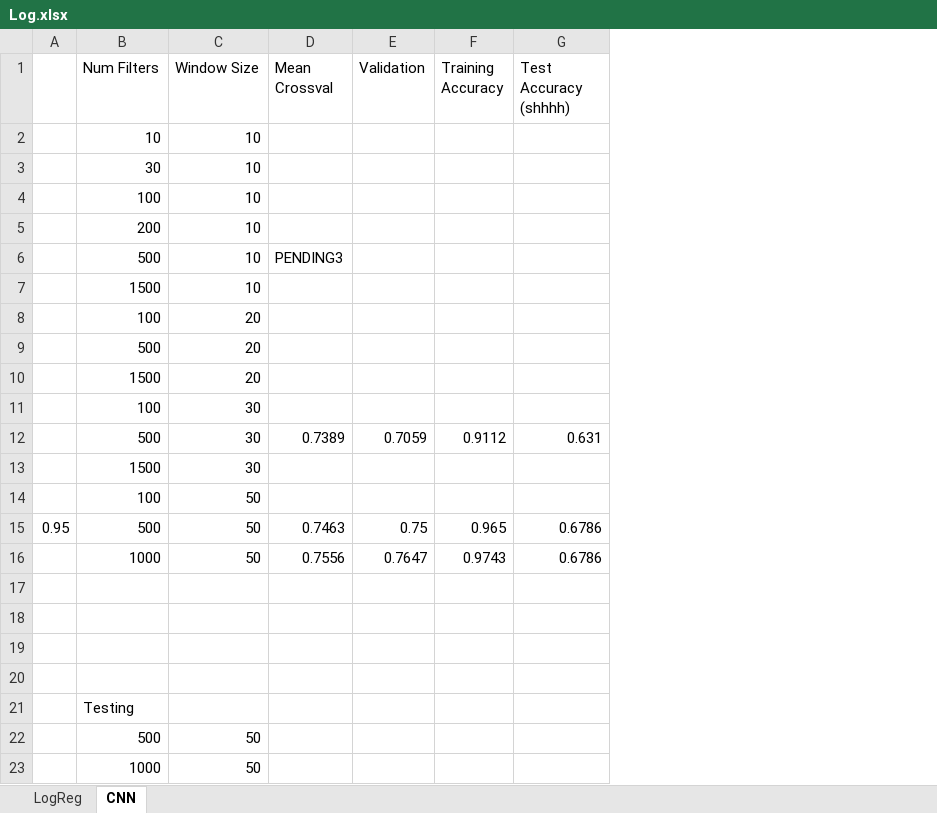
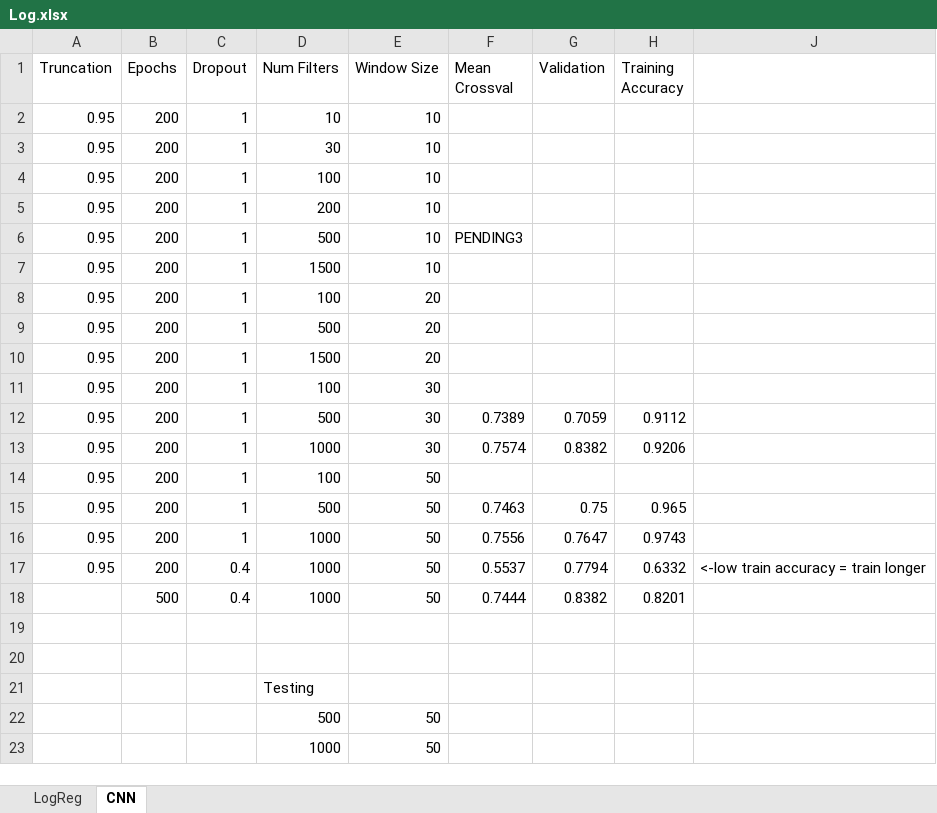
Before and after one commit to sorenmc/ARMS, an Excel workbook: Alex Code/Results/02142019/Log.xlsx, sheet CNN, drawn as a sheet; values as stored, in another font and other column widths than the file's, no borders; removed rows and columns are numbered as before the commit, all else as after; the diff names each change by its address in the sheet, - before the commit and + after, or states it on an @@ line.

Commit message:
updated results

```diff
--- a/Alex Code/Results/02142019/Log.xlsx (sheet CNN)
+++ b/Alex Code/Results/02142019/Log.xlsx (sheet CNN)
-column A, row 15: 0.95
+column A (Truncation), rows 2-12: all 0.95; rows 14-17: all 0.95
+column B (Epochs), rows 2-12: all 200; rows 14-18: 200 | 200 | 200 | 200 | 500
+column C (Dropout), rows 2-12: all 1; rows 14-18: 1 | 1 | 1 | 0.4 | 0.4
-column G (Test Accuracy (shhhh)), row 12: 0.631; rows 15-16: 0.6786 | 0.6786
+column J, row 17: <-low train accuracy = train longer
-row 13:  | 1500 | 30
+row 13: 0.95 | 200 | 1 | 1000 | 30 | 0.7574 | 0.8382 | 0.9206
-row 17: (empty)
+row 17: 0.95 | 200 | 0.4 | 1000 | 50 | 0.5537 | 0.7794 | 0.6332 | <-low train accuracy = train longer
-row 18: (empty)
+row 18:  | 500 | 0.4 | 1000 | 50 | 0.7444 | 0.8382 | 0.8201
```
Also changed, not shown: hidden cells.
